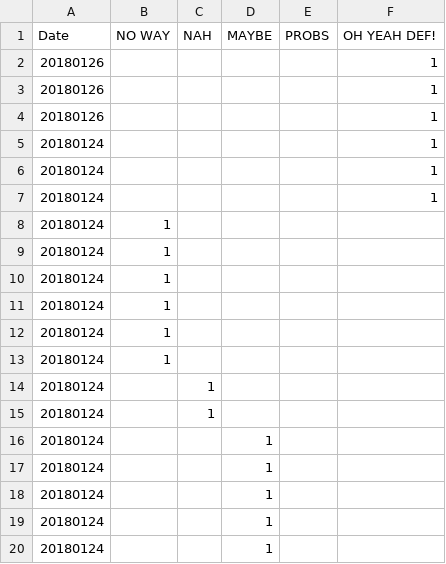
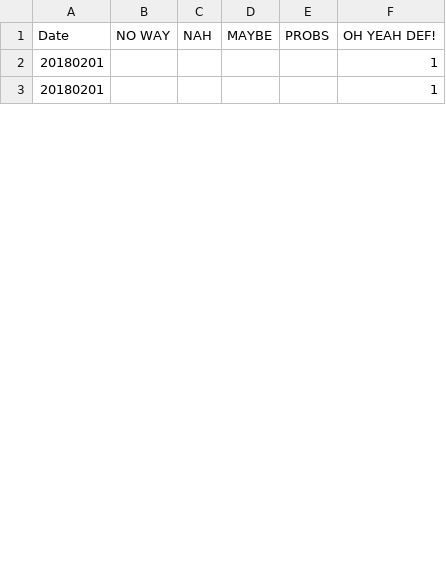
Before and after one commit to r66ff/r66ff.github.io, a CSV file: recommend.csv, drawn as a sheet; only a part is shown; the diff covers the shown part only.

Commit message:
added new csv

```diff
--- a/recommend.csv
+++ b/recommend.csv
@@ -1,20 +1,3 @@
 Date,NO WAY,NAH,MAYBE,PROBS,OH YEAH DEF!
-20180126,,,,,1
-20180126,,,,,1
-20180126,,,,,1
-20180124,,,,,1
-20180124,,,,,1
-20180124,,,,,1
-20180124,1,,,,
-20180124,1,,,,
-20180124,1,,,,
-20180124,1,,,,
-20180124,1,,,,
-20180124,1,,,,
-20180124,,1,,,
-20180124,,1,,,
-20180124,,,1,,
-20180124,,,1,,
-20180124,,,1,,
-20180124,,,1,,
-20180124,,,1,,
+20180201,,,,,1
+20180201,,,,,1
```
Also changed, not shown: 4 added rows, 34 removed rows and 2 edited cells elsewhere in this file.
